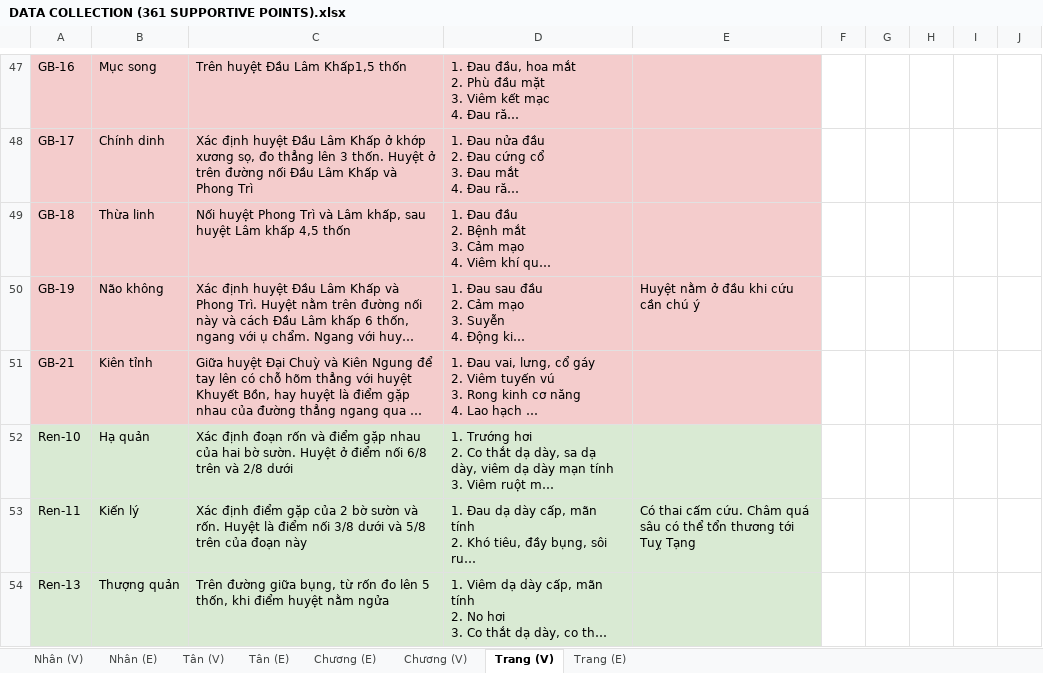
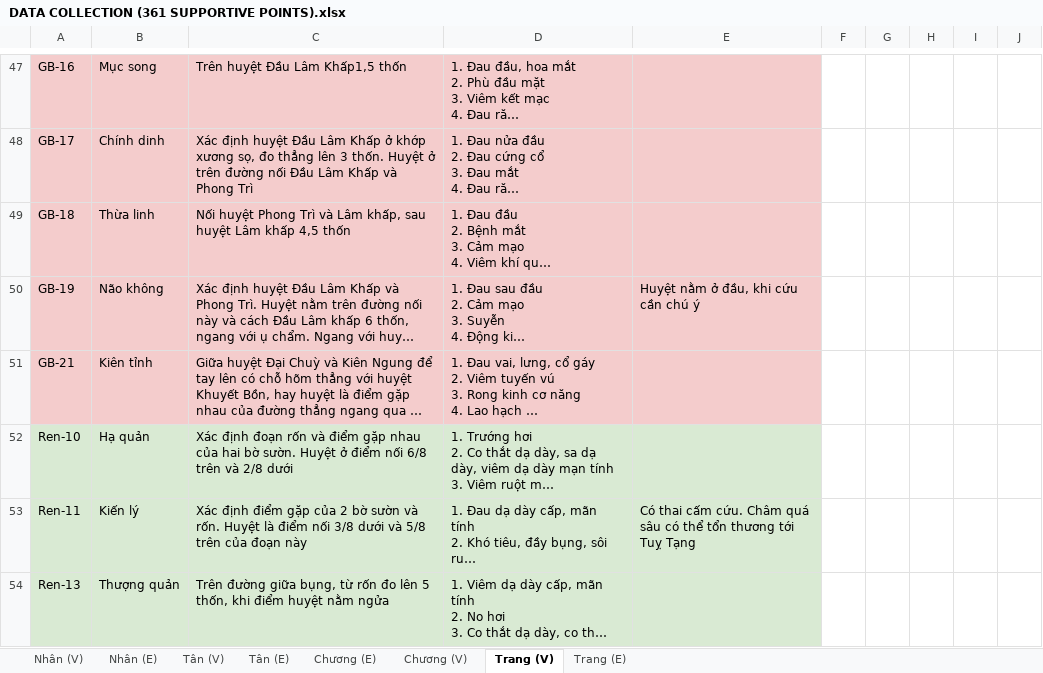
Before and after one commit to rnd-vn01/rnd-vn01-data-integration, an Excel workbook: DATA COLLECTION (361 SUPPORTIVE POINTS).xlsx, sheet Trang (V), drawn as a sheet; only a part is shown, gaps mark what is left out; long unchanged cells end in …; values as stored, in another font and other column widths than the file's, no borders; the diff covers the shown part only; the diff names each change by its address in the sheet, - before the commit and + after, or states it on an @@ line.

```diff
--- a/DATA COLLECTION (361 SUPPORTIVE POINTS).xlsx (sheet Trang (V))
+++ b/DATA COLLECTION (361 SUPPORTIVE POINTS).xlsx (sheet Trang (V))
-E50: Huyệt nằm ở đầu khi cứu cần chú ý
+E50: Huyệt nằm ở đầu, khi cứu cần chú ý
```
Also changed, not shown: 4 edited cells elsewhere in this sheet, sheet Trang (E), 2 other files.
